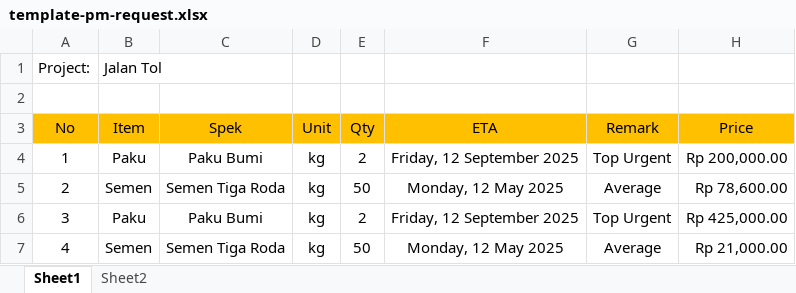
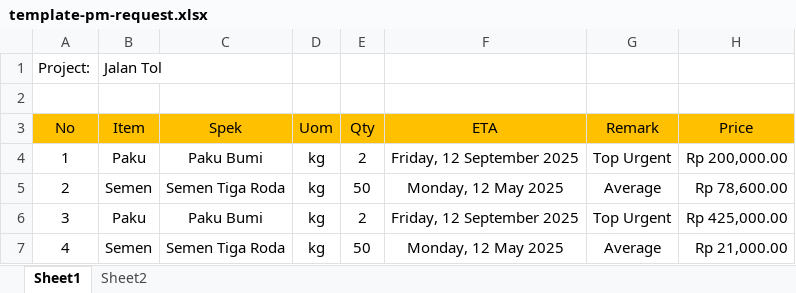
Before and after one commit to charlospurba/PT-Trembesi-Global-Energi, an Excel workbook: public/templates/template-pm-request.xlsx, sheet Sheet1, drawn as a sheet; values as stored, in another font and other column widths than the file's, no borders; the diff names each change by its address in the sheet, - before the commit and + after, or states it on an @@ line.

Commit message:
Change unit to uom and average to regular

```diff
--- a/public/templates/template-pm-request.xlsx (sheet Sheet1)
+++ b/public/templates/template-pm-request.xlsx (sheet Sheet1)
-D3: Unit
+D3: Uom
```
Also changed, not shown: 9 other files.
